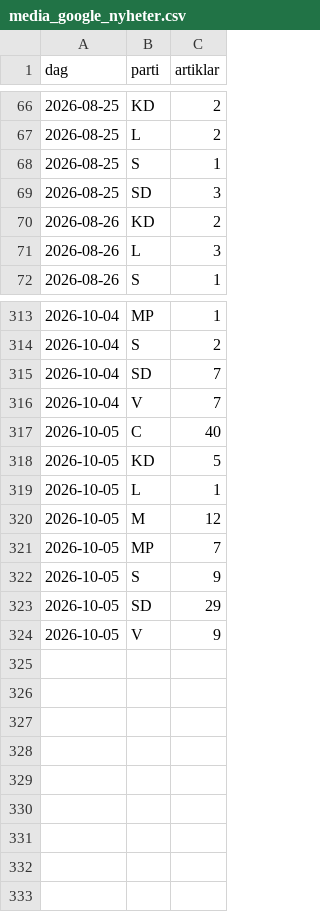
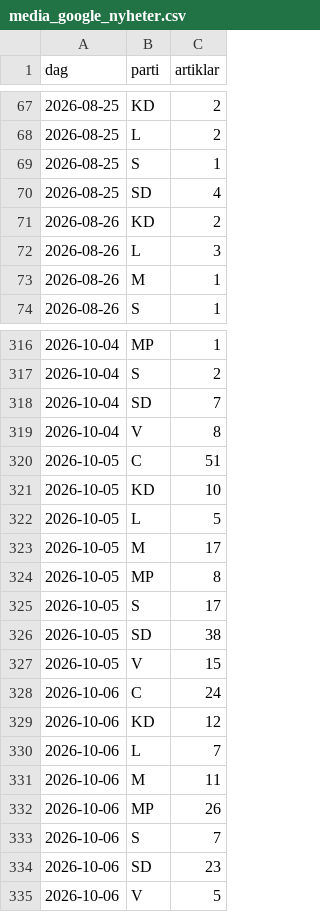
Before and after one commit to claesludvig/projekt, a CSV file: valjare/data/csv/media_google_nyheter.csv, drawn as a sheet; only a part is shown, gaps mark what is left out; the diff covers the shown part only.

```diff
--- a/valjare/data/csv/media_google_nyheter.csv
+++ b/valjare/data/csv/media_google_nyheter.csv
@@ -68,5 +69,6 @@ dag,parti,artiklar
 2026-08-25,S,1
-2026-08-25,SD,3
+2026-08-25,SD,4
 2026-08-26,KD,2
 2026-08-26,L,3
+2026-08-26,M,1
 2026-08-26,S,1
@@ -315,10 +318,18 @@ dag,parti,artiklar
 2026-10-04,SD,7
-2026-10-04,V,7
-2026-10-05,C,40
-2026-10-05,KD,5
-2026-10-05,L,1
-2026-10-05,M,12
-2026-10-05,MP,7
-2026-10-05,S,9
-2026-10-05,SD,29
-2026-10-05,V,9
+2026-10-04,V,8
+2026-10-05,C,51
+2026-10-05,KD,10
+2026-10-05,L,5
+2026-10-05,M,17
+2026-10-05,MP,8
+2026-10-05,S,17
+2026-10-05,SD,38
+2026-10-05,V,15
+2026-10-06,C,24
+2026-10-06,KD,12
+2026-10-06,L,7
+2026-10-06,M,11
+2026-10-06,MP,26
+2026-10-06,S,7
+2026-10-06,SD,23
+2026-10-06,V,5
```
Also changed, not shown: 2 added rows and 11 edited cells elsewhere in this file, valjare/data/csv/kommunsamband.csv, valjare/data/csv/media_foljare.csv, 18 other files.
